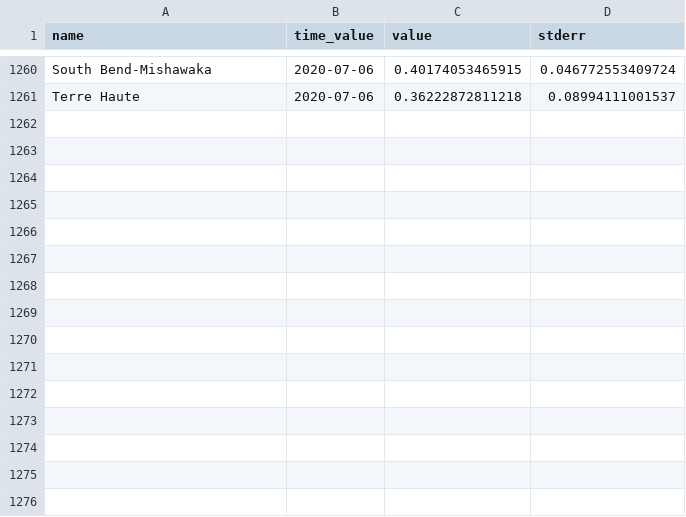
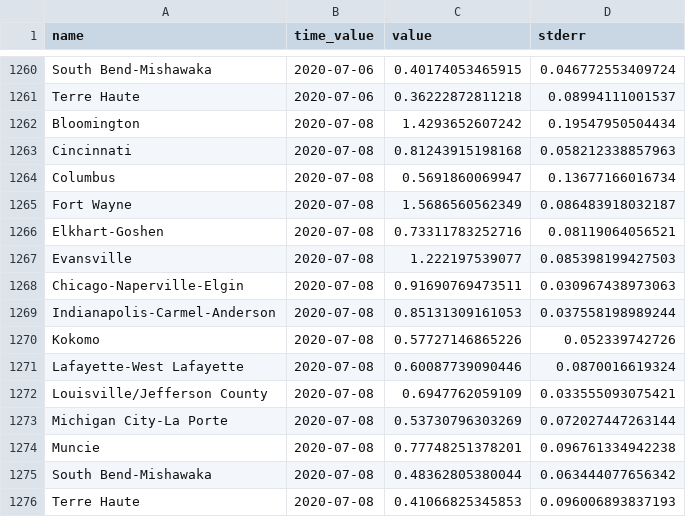
Before and after one commit to ercbk/Indiana-COVIDcast-Dashboard, a CSV file: data/covidcast-msa-complete.csv, drawn as a sheet; only a part is shown, gaps mark what is left out; the diff names each change by its address in the sheet, - before the commit and + after, or states it on an @@ line.

```diff
--- a/data/covidcast-msa-complete.csv
+++ b/data/covidcast-msa-complete.csv
+row 1262: Bloomington | 2020-07-08 | 1.4293652607242 | 0.19547950504434
+row 1263: Cincinnati | 2020-07-08 | 0.81243915198168 | 0.058212338857963
+row 1264: Columbus | 2020-07-08 | 0.5691860069947 | 0.13677166016734
+row 1265: Fort Wayne | 2020-07-08 | 1.5686560562349 | 0.086483918032187
+row 1266: Elkhart-Goshen | 2020-07-08 | 0.73311783252716 | 0.08119064056521
+row 1267: Evansville | 2020-07-08 | 1.222197539077 | 0.085398199427503
+row 1268: Chicago-Naperville-Elgin | 2020-07-08 | 0.91690769473511 | 0.030967438973063
+row 1269: Indianapolis-Carmel-Anderson | 2020-07-08 | 0.85131309161053 | 0.037558198989244
+row 1270: Kokomo | 2020-07-08 | 0.57727146865226 | 0.052339742726
+row 1271: Lafayette-West Lafayette | 2020-07-08 | 0.60087739090446 | 0.0870016619324
+row 1272: Louisville/Jefferson County | 2020-07-08 | 0.6947762059109 | 0.033555093075421
+row 1273: Michigan City-La Porte | 2020-07-08 | 0.53730796303269 | 0.072027447263144
+row 1274: Muncie | 2020-07-08 | 0.77748251378201 | 0.096761334942238
+row 1275: South Bend-Mishawaka | 2020-07-08 | 0.48362805380044 | 0.063444077656342
+row 1276: Terre Haute | 2020-07-08 | 0.41066825345853 | 0.096006893837193
```
Also changed, not shown: 1 other file.
